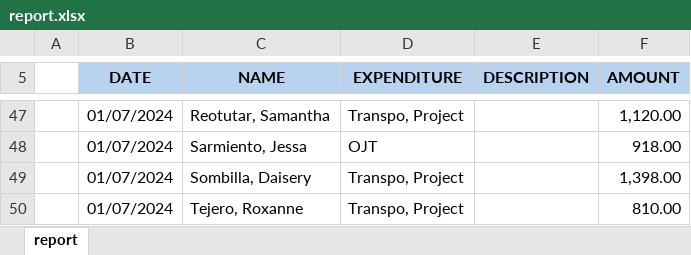
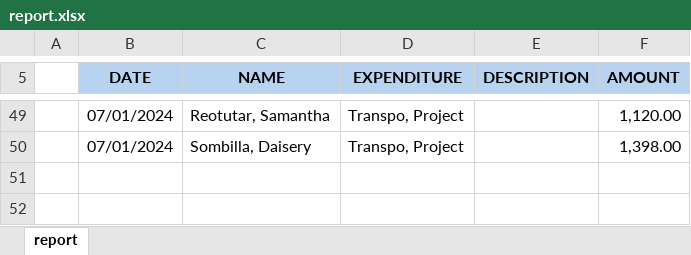
Before and after one commit to Dorikku/San-Damian-System, an Excel workbook: dist/SDS/report.xlsx, sheet report, drawn as a sheet; only a part is shown, gaps mark what is left out; values as stored, in another font and other column widths than the file's, no borders; removed rows and columns are numbered as before the commit, all else as after; the diff covers the shown part only; the diff names each change by its address in the sheet, - before the commit and + after, or states it on an @@ line.

```diff
--- a/dist/SDS/report.xlsx (sheet report)
+++ b/dist/SDS/report.xlsx (sheet report)
-B49 (DATE): 01/07/2024
+B49 (DATE): 07/01/2024
-row 48:  | 01/07/2024 | Sarmiento, Jessa | OJT |  | 918.00
-B50 (DATE): 01/07/2024
+B50 (DATE): 07/01/2024
-row 50:  | 01/07/2024 | Tejero, Roxanne | Transpo, Project |  | 810.00
```
Also changed, not shown: 30 added rows, 28 removed rows and 13 edited cells elsewhere in this sheet, 20 other files.
